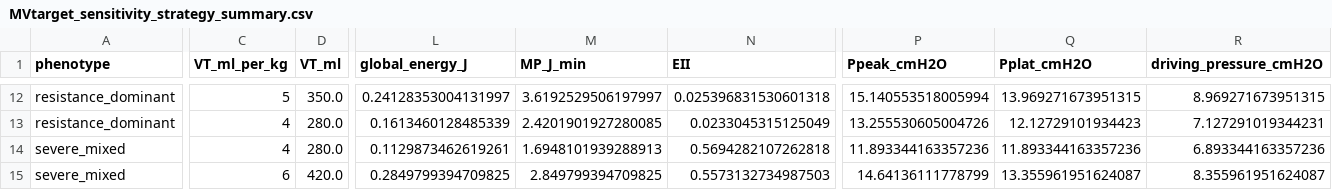
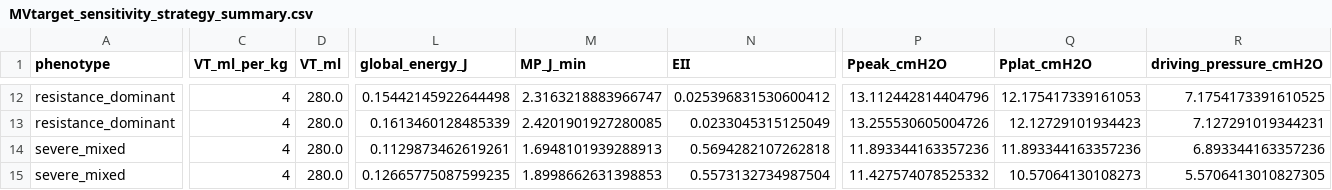
Before and after one commit to tomaszurbankowski/mechanical-power-multiobjective-ventilation, a CSV file: MVtarget_sensitivity_strategy_summary.csv, drawn as a sheet; only a part is shown, gaps mark what is left out; the diff covers the shown part only; the diff names each change by its address in the sheet, - before the commit and + after, or states it on an @@ line.

```diff
--- a/MVtarget_sensitivity_strategy_summary.csv
+++ b/MVtarget_sensitivity_strategy_summary.csv
-C12 (VT_ml_per_kg): 5
+C12 (VT_ml_per_kg): 4
-D12 (VT_ml): 350.0
+D12 (VT_ml): 280.0
-L12 (global_energy_J): 0.24128353004131997
+L12 (global_energy_J): 0.15442145922644498
-M12 (MP_J_min): 3.6192529506197997
+M12 (MP_J_min): 2.3163218883966747
-N12 (EII): 0.025396831530601318
+N12 (EII): 0.025396831530600412
-P12 (Ppeak_cmH2O): 15.140553518005994
+P12 (Ppeak_cmH2O): 13.112442814404796
-Q12 (Pplat_cmH2O): 13.969271673951315
+Q12 (Pplat_cmH2O): 12.175417339161053
-R12 (driving_pressure_cmH2O): 8.969271673951315
+R12 (driving_pressure_cmH2O): 7.1754173391610525
-C15 (VT_ml_per_kg): 6
+C15 (VT_ml_per_kg): 4
-D15 (VT_ml): 420.0
+D15 (VT_ml): 280.0
-L15 (global_energy_J): 0.2849799394709825
+L15 (global_energy_J): 0.12665775087599235
-M15 (MP_J_min): 2.849799394709825
+M15 (MP_J_min): 1.8998662631398853
-N15 (EII): 0.5573132734987503
+N15 (EII): 0.5573132734987504
-P15 (Ppeak_cmH2O): 14.64136111778799
+P15 (Ppeak_cmH2O): 11.427574078525332
-Q15 (Pplat_cmH2O): 13.355961951624087
+Q15 (Pplat_cmH2O): 10.57064130108273
-R15 (driving_pressure_cmH2O): 8.355961951624087
+R15 (driving_pressure_cmH2O): 5.5706413010827305
```
Also changed, not shown: 142 edited cells elsewhere in this file, MVtarget_primary_feasible_simulation_results.csv, MVtarget_primary_strategy_summary.csv, 9 other files.
